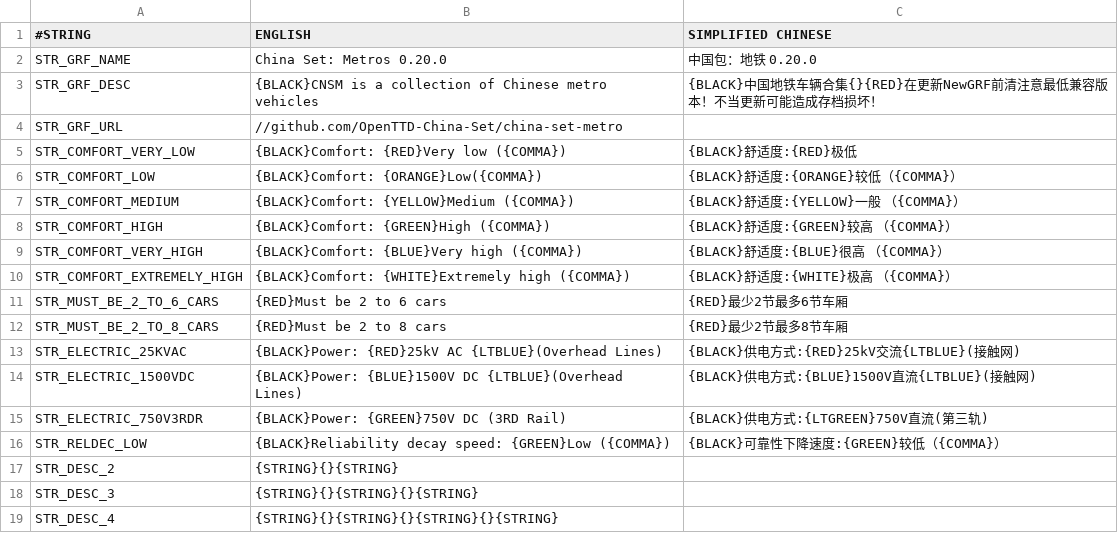
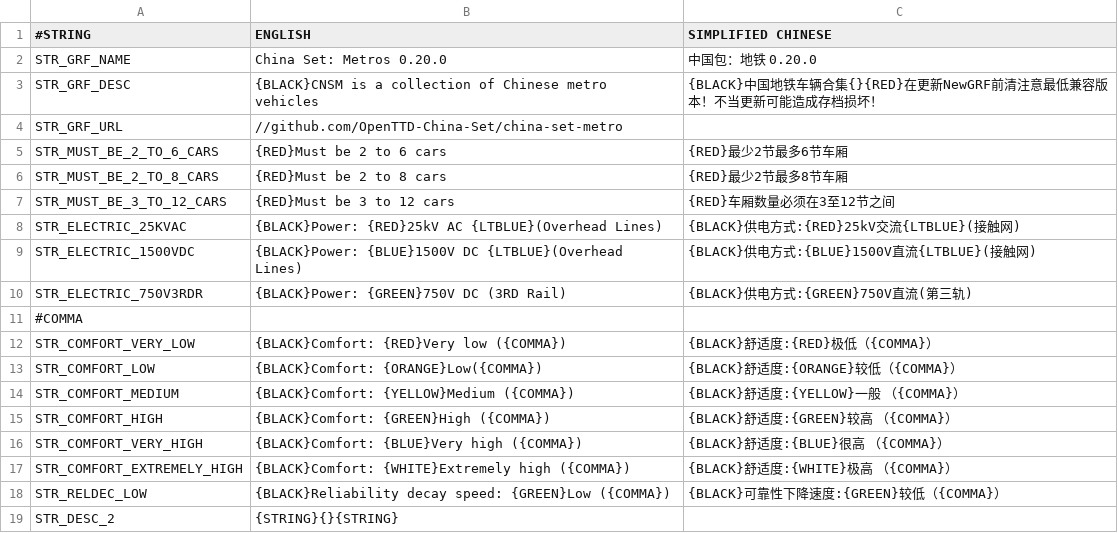
Before and after one commit to Babel-TTT/China-Set-Metro, a CSV file: lang/str.csv, drawn as a sheet; only a part is shown; the shorter side is filled out with more unchanged rows; the diff covers the shown part only.

```diff
--- a/lang/str.csv
+++ b/lang/str.csv
@@ -4,3 +4,10 @@ STR_GRF_DESC,{BLACK}CNSM is a collection of Chinese metro vehicles,{BLACK}中国
 STR_GRF_URL,//github.com/OpenTTD-China-Set/china-set-metro,
-STR_COMFORT_VERY_LOW,{BLACK}Comfort: {RED}Very low ({COMMA}),{BLACK}舒适度:{RED}极低
+STR_MUST_BE_2_TO_6_CARS,{RED}Must be 2 to 6 cars,{RED}最少2节最多6节车厢
+STR_MUST_BE_2_TO_8_CARS,{RED}Must be 2 to 8 cars,{RED}最少2节最多8节车厢
+STR_MUST_BE_3_TO_12_CARS,{RED}Must be 3 to 12 cars,{RED}车厢数量必须在3至12节之间
+STR_ELECTRIC_25KVAC,{BLACK}Power: {RED}25kV AC {LTBLUE}(Overhead Lines),{BLACK}供电方式:{RED}25kV交流{LTBLUE}(接触网)
+STR_ELECTRIC_1500VDC,{BLACK}Power: {BLUE}1500V DC {LTBLUE}(Overhead Lines),{BLACK}供电方式:{BLUE}1500V直流{LTBLUE}(接触网)
+STR_ELECTRIC_750V3RDR,{BLACK}Power: {GREEN}750V DC (3RD Rail),{BLACK}供电方式:{GREEN}750V直流(第三轨)
+#COMMA,,
+STR_COMFORT_VERY_LOW,{BLACK}Comfort: {RED}Very low ({COMMA}),{BLACK}舒适度:{RED}极低（{COMMA}）
 STR_COMFORT_LOW,{BLACK}Comfort: {ORANGE}Low({COMMA}),{BLACK}舒适度:{ORANGE}较低（{COMMA}）
@@ -10,7 +17,2 @@ STR_COMFORT_VERY_HIGH,{BLACK}Comfort: {BLUE}Very high  ({COMMA}),{BLACK}舒适
 STR_COMFORT_EXTREMELY_HIGH,{BLACK}Comfort: {WHITE}Extremely high  ({COMMA}),{BLACK}舒适度:{WHITE}极高 （{COMMA}）
-STR_MUST_BE_2_TO_6_CARS,{RED}Must be 2 to 6 cars,{RED}最少2节最多6节车厢
-STR_MUST_BE_2_TO_8_CARS,{RED}Must be 2 to 8 cars,{RED}最少2节最多8节车厢
-STR_ELECTRIC_25KVAC,{BLACK}Power: {RED}25kV AC {LTBLUE}(Overhead Lines),{BLACK}供电方式:{RED}25kV交流{LTBLUE}(接触网)
-STR_ELECTRIC_1500VDC,{BLACK}Power: {BLUE}1500V DC {LTBLUE}(Overhead Lines),{BLACK}供电方式:{BLUE}1500V直流{LTBLUE}(接触网)
-STR_ELECTRIC_750V3RDR,{BLACK}Power: {GREEN}750V DC (3RD Rail),{BLACK}供电方式:{LTGREEN}750V直流(第三轨)
 STR_RELDEC_LOW,{BLACK}Reliability decay speed: {GREEN}Low ({COMMA}),{BLACK}可靠性下降速度:{GREEN}较低（{COMMA}）
```
Also changed, not shown: 8 added rows, 3 removed rows and 3 edited cells elsewhere in this file, 20 other files.
